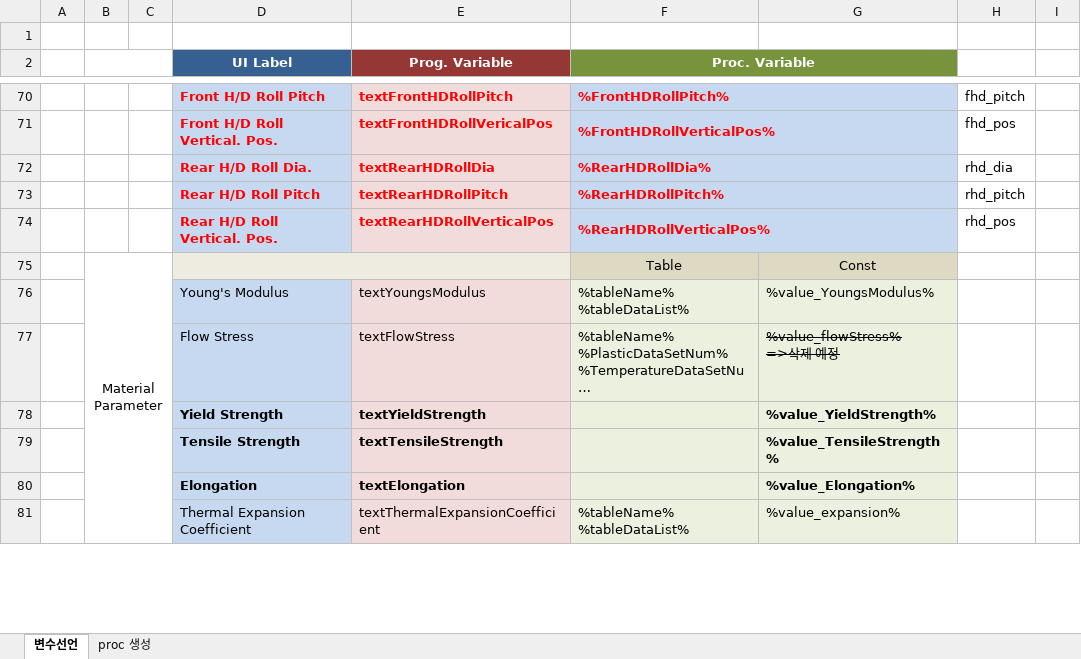
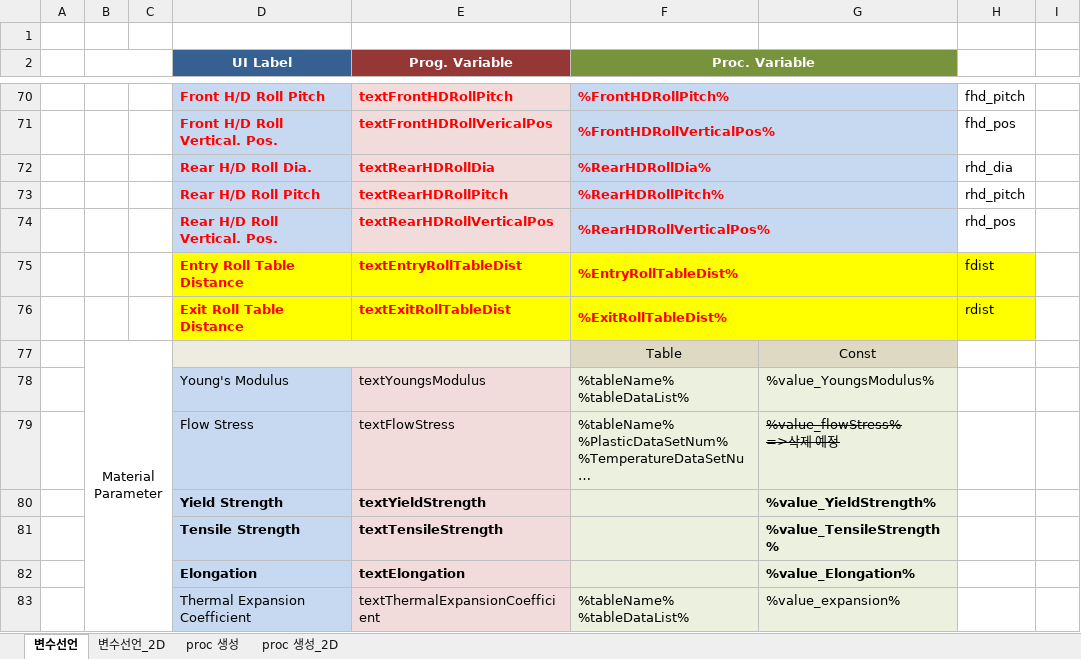
Before and after one commit to JongseoLee/2016, an Excel workbook: com.js.ens.leveller/ver3_변수정의.xlsx, sheet 변수선언, drawn as a sheet; only a part is shown, gaps mark what is left out; long unchanged cells end in …; values as stored, in another font and other column widths than the file's, no borders; the diff names each change by its address in the sheet, - before the commit and + after, or states it on an @@ line.

```diff
--- a/com.js.ens.leveller/ver3_변수정의.xlsx (sheet 변수선언)
+++ b/com.js.ens.leveller/ver3_변수정의.xlsx (sheet 변수선언)
+sheet tab: 변수선언_2D
+sheet tab: proc 생성_2D
+row 75:  |  |  | Entry Roll Table Distance | textEntryRollTableDist | %EntryRollTableDist% |  | fdist
+row 76:  |  |  | Exit Roll Table Distance | textExitRollTableDist | %ExitRollTableDist% |  | rdist
```
Also changed, not shown: charts or pictures, 50 other files.
